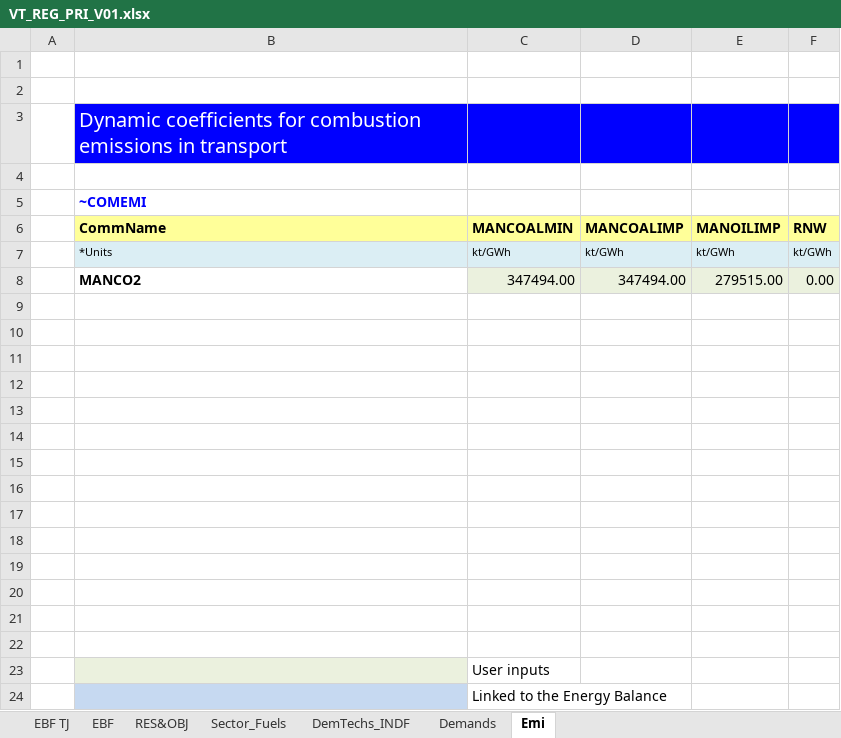
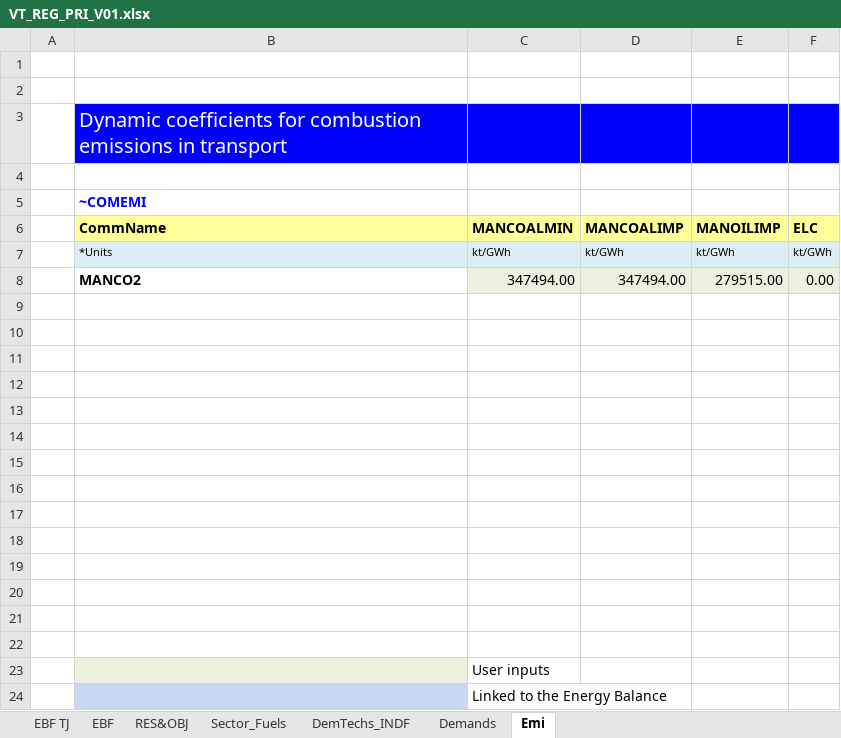
Before and after one commit to Tamenew/INDIND, an Excel workbook: VT_REG_PRI_V01.xlsx, sheet Emi, drawn as a sheet; values as stored, in another font and other column widths than the file's, no borders; charts and pictures not drawn; the diff names each change by its address in the sheet, - before the commit and + after, or states it on an @@ line.

```diff
--- a/VT_REG_PRI_V01.xlsx (sheet Emi)
+++ b/VT_REG_PRI_V01.xlsx (sheet Emi)
-F6: RNW
+F6: ELC
```
Also changed, not shown: sheet Sector_Fuels, sheet DemTechs_INDF, SubRES_TMPL/SubRES_NewTechs.xlsx.
